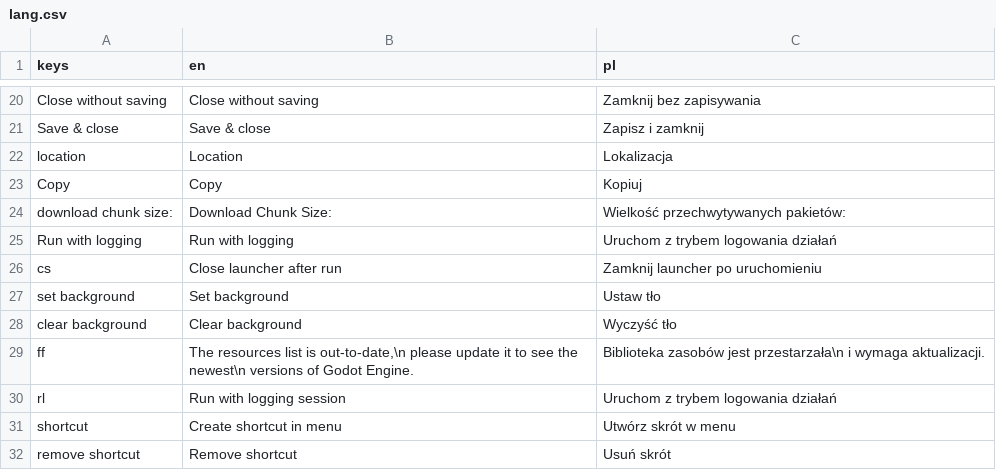
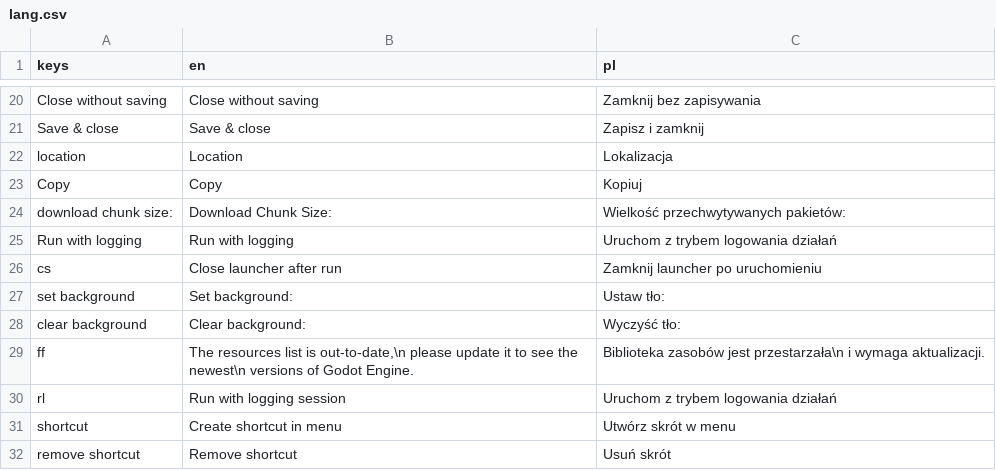
Before and after one commit to anu-prakash-dev/Godot-Engine-Launcher, a CSV file: lang/lang.csv, drawn as a sheet; only a part is shown, gaps mark what is left out.

```diff
--- a/lang/lang.csv
+++ b/lang/lang.csv
@@ -26,4 +26,4 @@ Run with logging,Run with logging,Uruchom z trybem logowania działań
 cs,Close launcher after run,Zamknij launcher po uruchomieniu
-set background, Set background , Ustaw tło
-clear background, Clear background, Wyczyść tło
+set background, Set background: , Ustaw tło:
+clear background, Clear background: , Wyczyść tło:
 ff,"The resources list is out-to-date,\n please update it to see the newest\n versions of Godot Engine.",Biblioteka zasobów jest przestarzała\n i wymaga aktualizacji.
```
Also changed, not shown: 2 other files.
